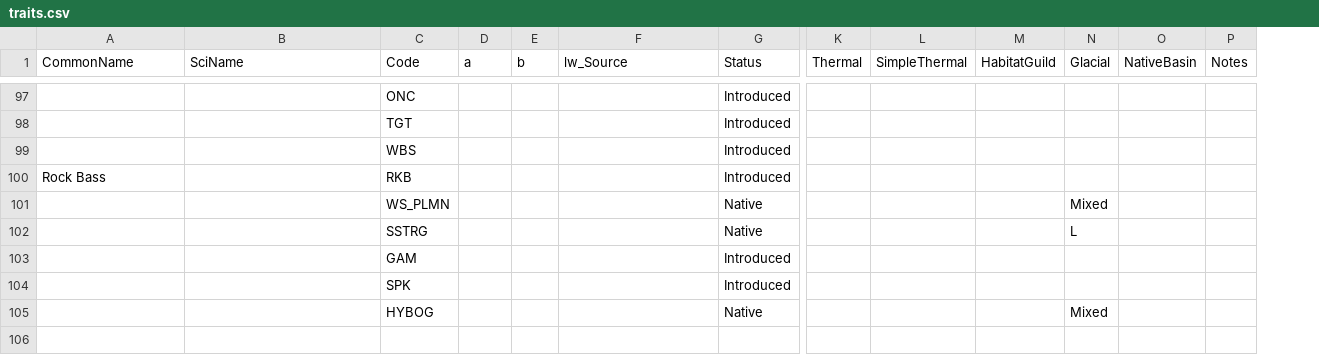
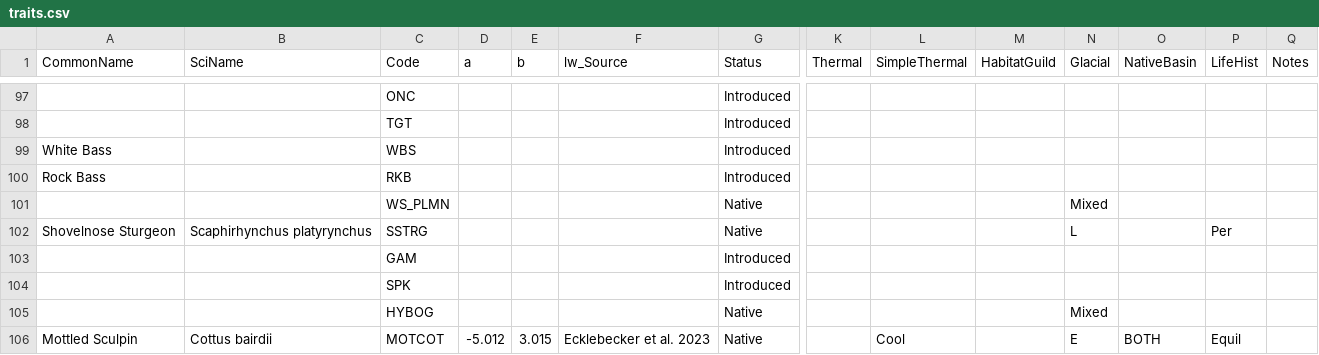
Before and after one commit to niallgclancy/persistence, a CSV file: persist/traits.csv, drawn as a sheet; only a part is shown, gaps mark what is left out; rows hold the shown columns only; the diff covers the shown part only; the diff names each change by its address in the sheet, - before the commit and + after, or states it on an @@ line.

```diff
--- a/persist/traits.csv
+++ b/persist/traits.csv
+column P (LifeHist), row 102: Per
-A99 (CommonName): (empty)
+A99 (CommonName): White Bass
-A102 (CommonName): (empty)
+A102 (CommonName): Shovelnose Sturgeon
-B102 (SciName): (empty)
+B102 (SciName): Scaphirhynchus platyrynchus
+row 106: Mottled Sculpin | Cottus bairdii | MOTCOT | -5.012 | 3.015 | Ecklebecker et al. 2023 | Native |  | Cool |  | E | BOTH | Equil
```
Also changed, not shown: 3 added rows, 3 removed rows, 79 moved rows and 7 edited cells elsewhere in this file, persist/FlowAverages.csv, persist/Thresholds.csv, 14 other files.
